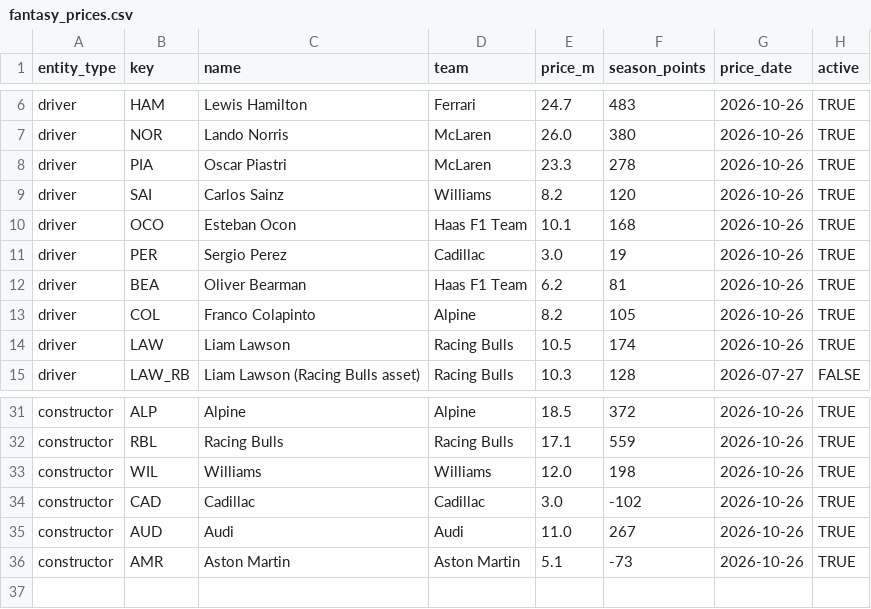
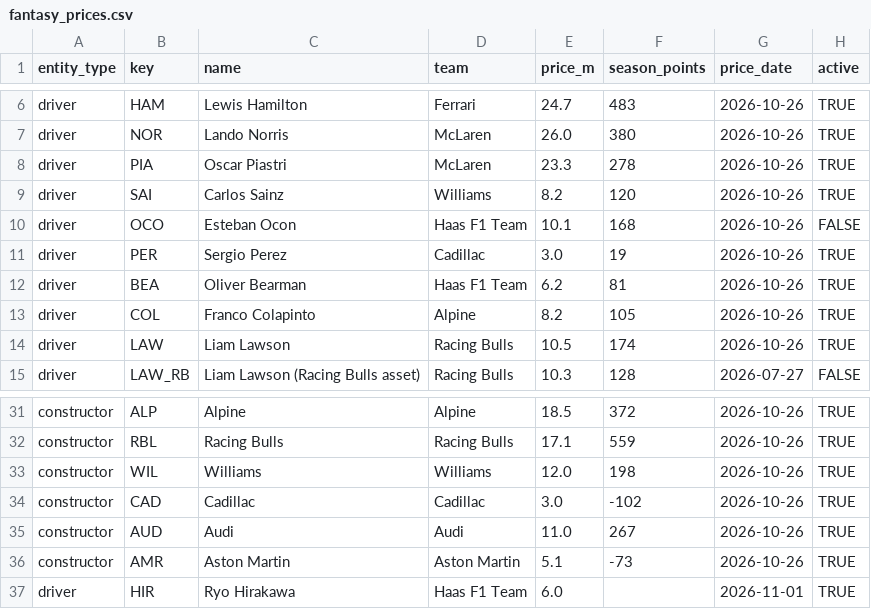
Before and after one commit to filipeoliveiraanalytics/gpfantasypredictor, a CSV file: data/fantasy_prices.csv, drawn as a sheet; only a part is shown, gaps mark what is left out.

```diff
--- a/data/fantasy_prices.csv
+++ b/data/fantasy_prices.csv
@@ -9,3 +9,3 @@ driver,PIA,Oscar Piastri,McLaren,23.3,278,2026-10-26,TRUE
 driver,SAI,Carlos Sainz,Williams,8.2,120,2026-10-26,TRUE
-driver,OCO,Esteban Ocon,Haas F1 Team,10.1,168,2026-10-26,TRUE
+driver,OCO,Esteban Ocon,Haas F1 Team,10.1,168,2026-10-26,FALSE
 driver,PER,Sergio Perez,Cadillac,3.0,19,2026-10-26,TRUE
@@ -36 +36,2 @@ constructor,AUD,Audi,Audi,11.0,267,2026-10-26,TRUE
 constructor,AMR,Aston Martin,Aston Martin,5.1,-73,2026-10-26,TRUE
+driver,HIR,Ryo Hirakawa,Haas F1 Team,6.0,,2026-11-01,TRUE
```
Also changed, not shown: data/fantasy_projections.csv.
